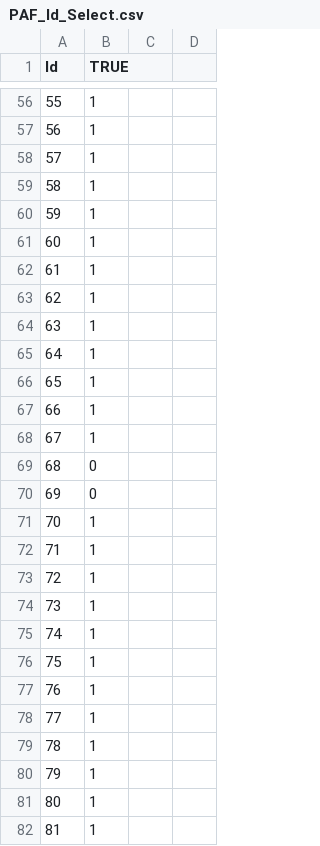
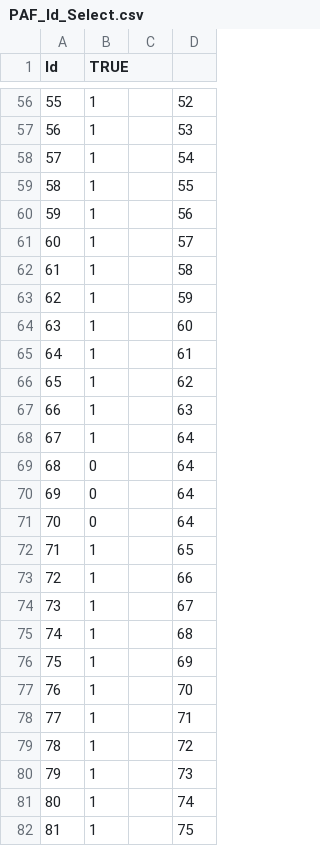
Before and after one commit to tlienart/SoilWater_ToolBox, a CSV file: INPUT/PAF_Id_Select.csv, drawn as a sheet; only a part is shown, gaps mark what is left out; the diff covers the shown part only.

```diff
--- a/INPUT/PAF_Id_Select.csv
+++ b/INPUT/PAF_Id_Select.csv
@@ -56,27 +56,27 @@ Id,TRUE
-55,1
-56,1
-57,1
-58,1
-59,1
-60,1
-61,1
-62,1
-63,1
-64,1
-65,1
-66,1
-67,1
-68,0
-69,0
-70,1
-71,1
-72,1
-73,1
-74,1
-75,1
-76,1
-77,1
-78,1
-79,1
-80,1
-81,1
+55,1,,52
+56,1,,53
+57,1,,54
+58,1,,55
+59,1,,56
+60,1,,57
+61,1,,58
+62,1,,59
+63,1,,60
+64,1,,61
+65,1,,62
+66,1,,63
+67,1,,64
+68,0,,64
+69,0,,64
+70,0,,64
+71,1,,65
+72,1,,66
+73,1,,67
+74,1,,68
+75,1,,69
+76,1,,70
+77,1,,71
+78,1,,72
+79,1,,73
+80,1,,74
+81,1,,75
```
Also changed, not shown: 62 edited cells elsewhere in this file, 8 other files.
